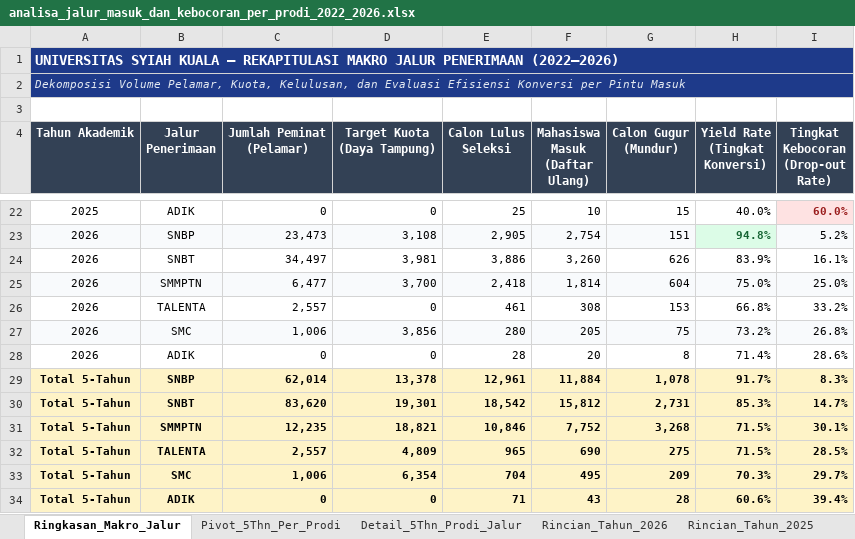
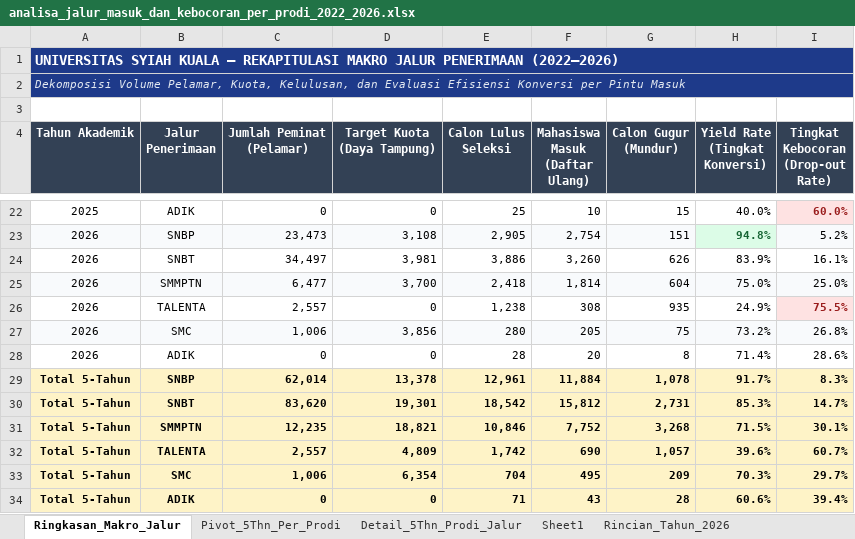
Before and after one commit to AuliaMuzhaffar/projek-magang-usk, an Excel workbook: analisa_peminatan_dan_daya_tampung/data/analisa_jalur_masuk_dan_kebocoran_per_prodi_2022_2026.xlsx, sheet Ringkasan_Makro_Jalur, drawn as a sheet; only a part is shown, gaps mark what is left out; values as stored, in another font and other column widths than the file's, no borders; the diff names each change by its address in the sheet, - before the commit and + after, or states it on an @@ line.

```diff
--- a/analisa_peminatan_dan_daya_tampung/data/analisa_jalur_masuk_dan_kebocoran_per_prodi_2022_2026.xlsx (sheet Ringkasan_Makro_Jalur)
+++ b/analisa_peminatan_dan_daya_tampung/data/analisa_jalur_masuk_dan_kebocoran_per_prodi_2022_2026.xlsx (sheet Ringkasan_Makro_Jalur)
+sheet tab: Sheet1
-E26 (Calon Lulus Seleksi): 461
+E26 (Calon Lulus Seleksi): 1,238
-G26 (Calon Gugur (Mundur)): 153
+G26 (Calon Gugur (Mundur)): 935
-H26 (Yield Rate (Tingkat Konversi)): 66.8%
+H26 (Yield Rate (Tingkat Konversi)): 24.9%
-I26: 33.2%
+I26: 75.5%
@@ I26 fill: none → #FEE2E2, bold: off → on, text colour: black → #991B1B @@
-E32 (Calon Lulus Seleksi): 965
+E32 (Calon Lulus Seleksi): 1,742
-G32 (Calon Gugur (Mundur)): 275
+G32 (Calon Gugur (Mundur)): 1,057
-H32 (Yield Rate (Tingkat Konversi)): 71.5%
+H32 (Yield Rate (Tingkat Konversi)): 39.6%
-I32: 28.5%
+I32: 60.7%
```
Also changed, not shown: sheet Rincian_Tahun_2026, sheet Pivot_5Thn_Per_Prodi, sheet Rincian_Tahun_2022, sheet Detail_5Thn_Prodi_Jalur, hidden cells, analisa_peminatan_dan_daya_tampung/data/master_analisa_peminatan_dan_daya_tampung_2022_2026.xlsx.
